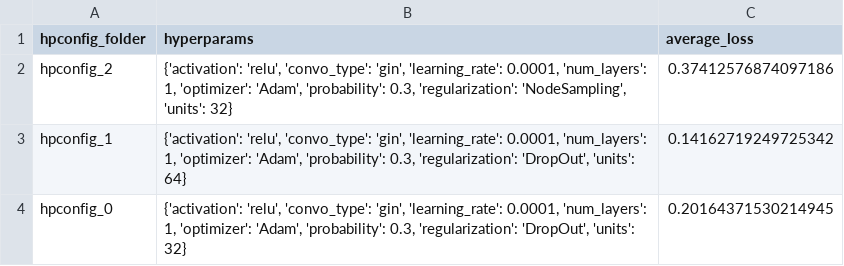
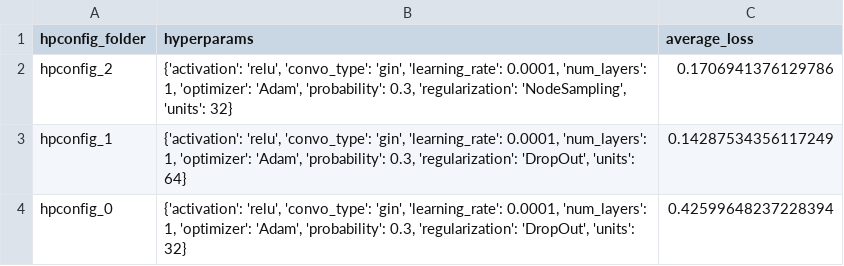
Before and after one commit to y-ol/GraphNeuralNetwork, a CSV file: ogbg-molhiv/results.csv, drawn as a sheet.

```diff
--- a/ogbg-molhiv/results.csv
+++ b/ogbg-molhiv/results.csv
@@ -1,4 +1,4 @@
 hpconfig_folder,hyperparams,average_loss
-hpconfig_2,"{'activation': 'relu', 'convo_type': 'gin', 'learning_rate': 0.0001, 'num_layers': 1, 'optimizer': 'Adam', 'probability': 0.3, 'regularization': 'NodeSampling', 'units': 32}",0.37412576874097186
-hpconfig_1,"{'activation': 'relu', 'convo_type': 'gin', 'learning_rate': 0.0001, 'num_layers': 1, 'optimizer': 'Adam', 'probability': 0.3, 'regularization': 'DropOut', 'units': 64}",0.14162719249725342
-hpconfig_0,"{'activation': 'relu', 'convo_type': 'gin', 'learning_rate': 0.0001, 'num_layers': 1, 'optimizer': 'Adam', 'probability': 0.3, 'regularization': 'DropOut', 'units': 32}",0.20164371530214945
+hpconfig_2,"{'activation': 'relu', 'convo_type': 'gin', 'learning_rate': 0.0001, 'num_layers': 1, 'optimizer': 'Adam', 'probability': 0.3, 'regularization': 'NodeSampling', 'units': 32}",0.1706941376129786
+hpconfig_1,"{'activation': 'relu', 'convo_type': 'gin', 'learning_rate': 0.0001, 'num_layers': 1, 'optimizer': 'Adam', 'probability': 0.3, 'regularization': 'DropOut', 'units': 64}",0.14287534356117249
+hpconfig_0,"{'activation': 'relu', 'convo_type': 'gin', 'learning_rate': 0.0001, 'num_layers': 1, 'optimizer': 'Adam', 'probability': 0.3, 'regularization': 'DropOut', 'units': 32}",0.42599648237228394
```
Also changed, not shown: 26 other files.
